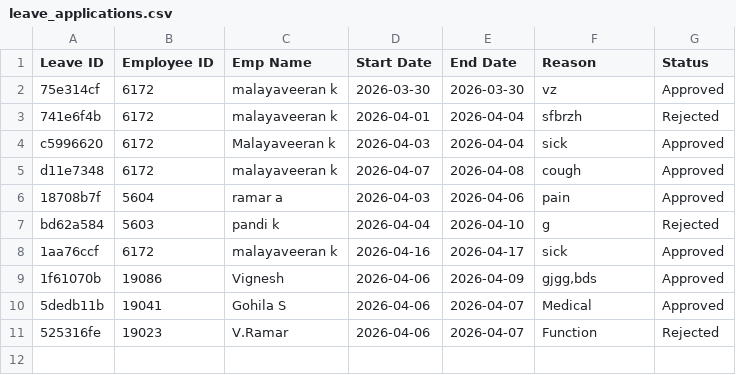
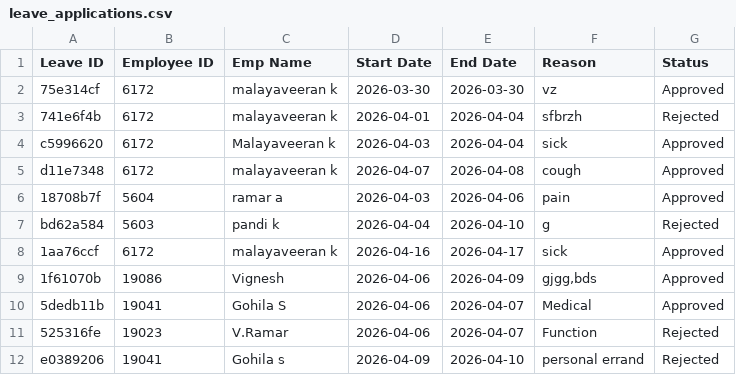
Before and after one commit to Mathi000/agentic_ai, a CSV file: data/leave_applications.csv, drawn as a sheet.

Commit message:
Daily_data commit

```diff
--- a/data/leave_applications.csv
+++ b/data/leave_applications.csv
@@ -11 +11,2 @@ bd62a584,5603,pandi k,2026-04-04,2026-04-10,g,Rejected
 525316fe,19023,V.Ramar,2026-04-06,2026-04-07,Function,Rejected
+e0389206,19041,Gohila s,2026-04-09,2026-04-10,personal errand,Rejected
```
Also changed, not shown: data/pattern_output.csv, data/processed/feature_engineered.csv, 5 other files.
